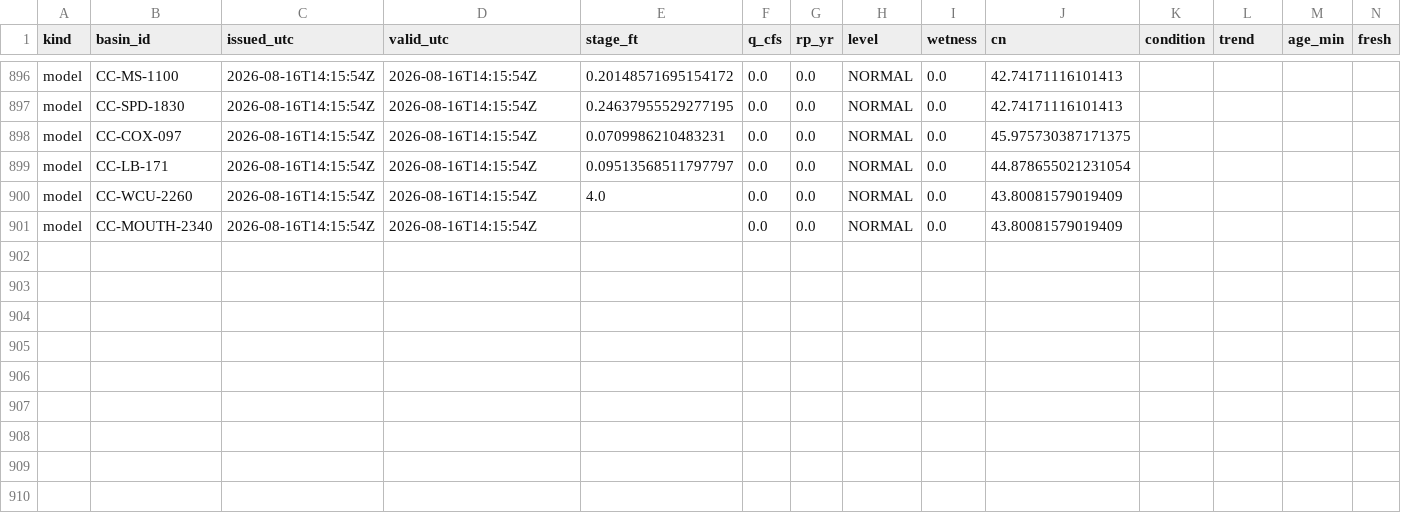
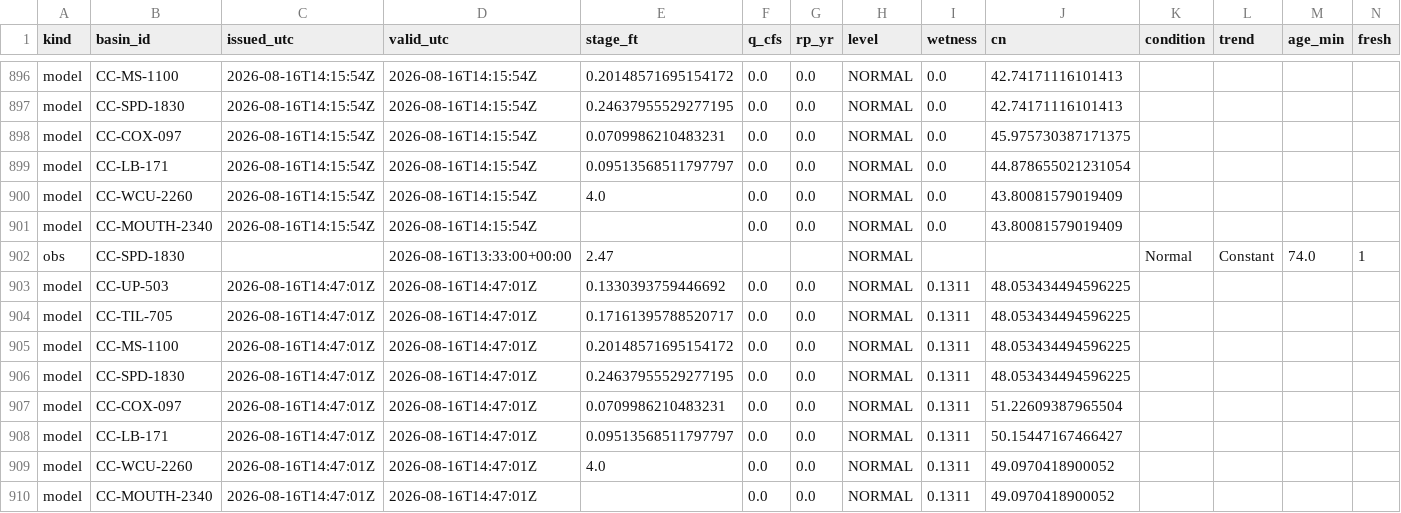
Before and after one commit to mickeybhenson-commits/Cullowhee-Weather, a CSV file: ledger/decisions.csv, drawn as a sheet; only a part is shown, gaps mark what is left out; rows hold the shown columns only; the diff names each change by its address in the sheet, - before the commit and + after, or states it on an @@ line.

Commit message:
ledger: decision rows 2026-08-16T14:47Z

```diff
--- a/ledger/decisions.csv
+++ b/ledger/decisions.csv
+row 902: obs | CC-SPD-1830 |  | 2026-08-16T13:33:00+00:00 | 2.47 |  |  | NORMAL |  |  | Normal | Constant | 74.0 | 1
+row 903: model | CC-UP-503 | 2026-08-16T14:47:01Z | 2026-08-16T14:47:01Z | 0.1330393759446692 | 0.0 | 0.0 | NORMAL | 0.1311 | 48.053434494596225
+row 904: model | CC-TIL-705 | 2026-08-16T14:47:01Z | 2026-08-16T14:47:01Z | 0.17161395788520717 | 0.0 | 0.0 | NORMAL | 0.1311 | 48.053434494596225
+row 905: model | CC-MS-1100 | 2026-08-16T14:47:01Z | 2026-08-16T14:47:01Z | 0.20148571695154172 | 0.0 | 0.0 | NORMAL | 0.1311 | 48.053434494596225
+row 906: model | CC-SPD-1830 | 2026-08-16T14:47:01Z | 2026-08-16T14:47:01Z | 0.24637955529277195 | 0.0 | 0.0 | NORMAL | 0.1311 | 48.053434494596225
+row 907: model | CC-COX-097 | 2026-08-16T14:47:01Z | 2026-08-16T14:47:01Z | 0.0709986210483231 | 0.0 | 0.0 | NORMAL | 0.1311 | 51.22609387965504
+row 908: model | CC-LB-171 | 2026-08-16T14:47:01Z | 2026-08-16T14:47:01Z | 0.09513568511797797 | 0.0 | 0.0 | NORMAL | 0.1311 | 50.15447167466427
+row 909: model | CC-WCU-2260 | 2026-08-16T14:47:01Z | 2026-08-16T14:47:01Z | 4.0 | 0.0 | 0.0 | NORMAL | 0.1311 | 49.0970418900052
+row 910: model | CC-MOUTH-2340 | 2026-08-16T14:47:01Z | 2026-08-16T14:47:01Z |  | 0.0 | 0.0 | NORMAL | 0.1311 | 49.0970418900052
```
